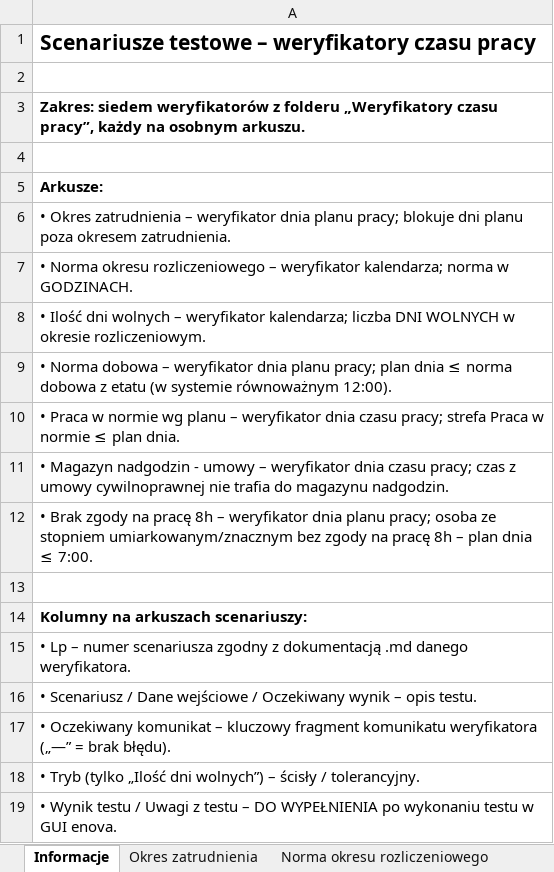
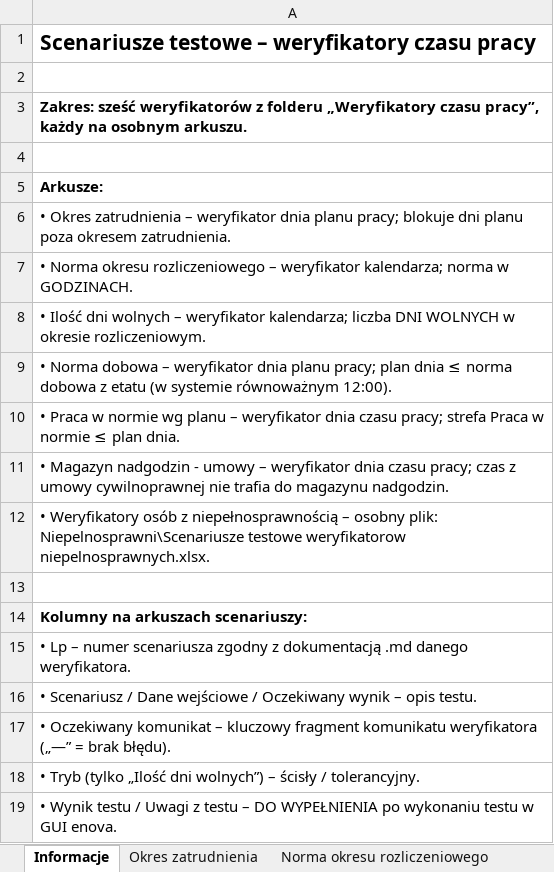
Before and after one commit to juhasek/Enova, an Excel workbook: Weryfikatory czasu pracy/Scenariusze testowe weryfikatorow czasu pracy.xlsx, sheet Informacje, drawn as a sheet; values as stored, in another font and other column widths than the file's, no borders; the diff names each change by its address in the sheet, - before the commit and + after, or states it on an @@ line.

```diff
--- a/Weryfikatory czasu pracy/Scenariusze testowe weryfikatorow czasu pracy.xlsx (sheet Informacje)
+++ b/Weryfikatory czasu pracy/Scenariusze testowe weryfikatorow czasu pracy.xlsx (sheet Informacje)
-A3: Zakres: siedem weryfikatorów z…
+A3: Zakres: sześć weryfikatorów z…
-A12: • Brak zgody na pracę 8h – weryfikator dnia planu pracy; osoba ze stopniem umiarkowanym/znacznym bez zgody na pracę 8h – plan dnia ≤ 7:00.
+A12: • Weryfikatory osób z niepełnosprawnością – osobny plik: Niepelnosprawni\Scenariusze testowe weryfikatorow niepelnosprawnych.xlsx.
```
Also changed, not shown: other sheet tabs, 2 other files.
